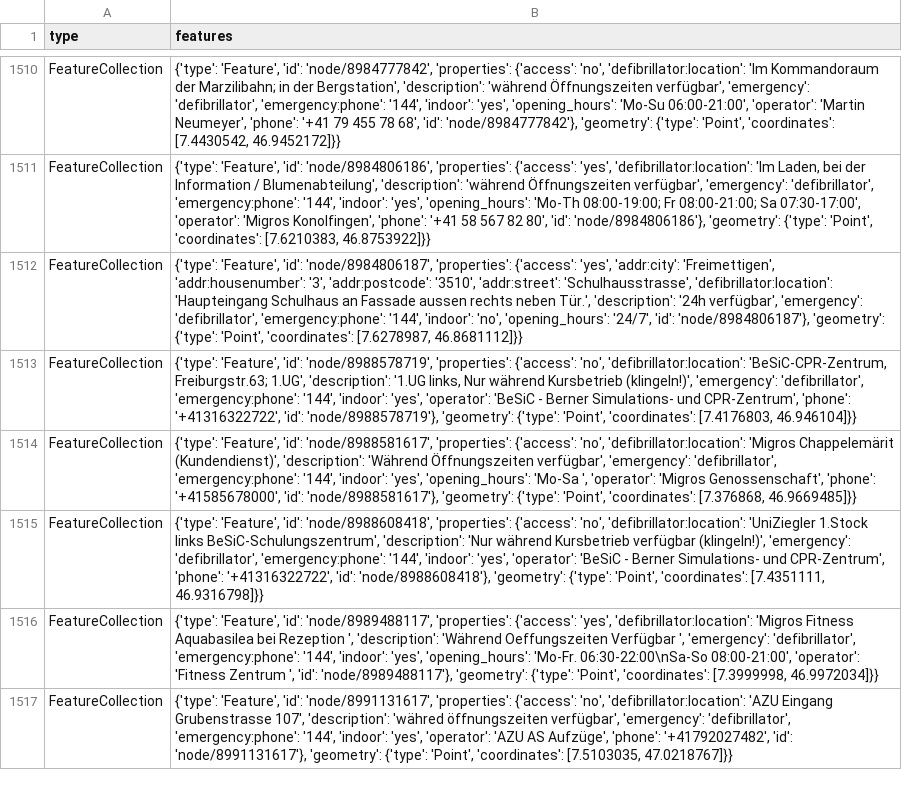
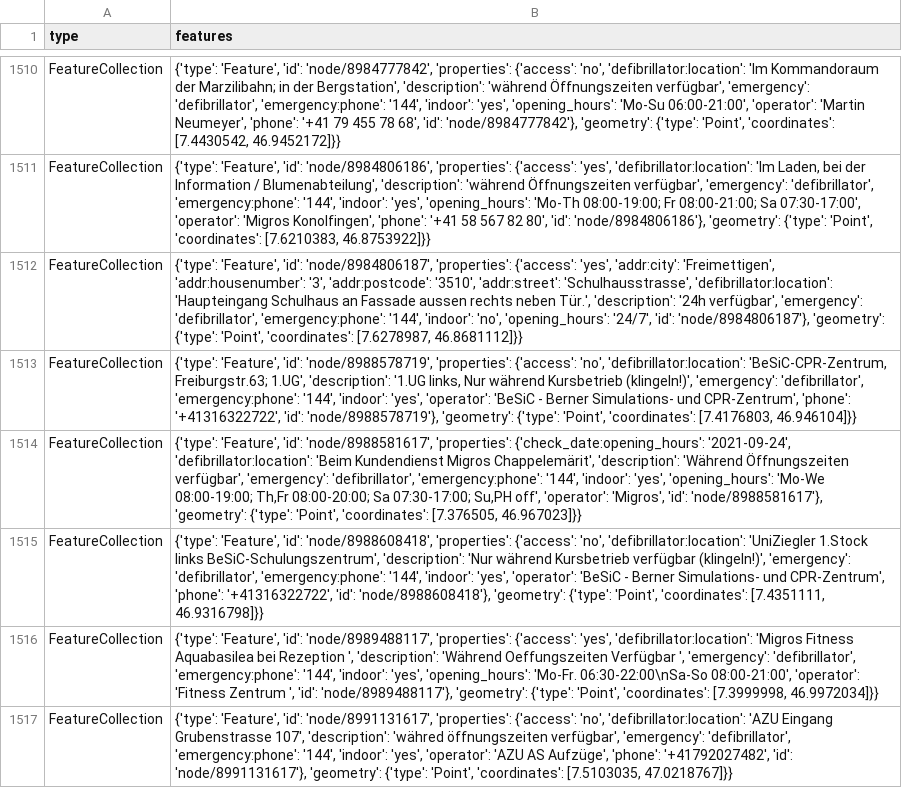
Before and after one commit to OpenBracketsCH/defi_data, a CSV file: data/csv/defis_kt_be.csv, drawn as a sheet; only a part is shown, gaps mark what is left out.

```diff
--- a/data/csv/defis_kt_be.csv
+++ b/data/csv/defis_kt_be.csv
@@ -1513,3 +1513,3 @@ FeatureCollection,"{'type': 'Feature', 'id': 'node/8984806187', 'properties': {'
 FeatureCollection,"{'type': 'Feature', 'id': 'node/8988578719', 'properties': {'access': 'no', 'defibrillator:location': 'BeSiC-CPR-Zentrum, Freiburgstr.63; 1.UG', 'description': '1.UG links, Nur während Kursbetrieb (klingeln!)', 'emergency': 'defibrillator', 'emergency:phone': '144', 'indoor': 'yes', 'operator': 'BeSiC - Berner Simulations- und CPR-Zentrum', 'phone': '+41316322722', 'id': 'node/8988578719'}, 'geometry': {'type': 'Point', 'coordinates': [7.4176803, 46.946104]}}"
-FeatureCollection,"{'type': 'Feature', 'id': 'node/8988581617', 'properties': {'access': 'no', 'defibrillator:location': 'Migros Chappelemärit (Kundendienst)', 'description': 'Während Öffnungszeiten verfügbar', 'emergency': 'defibrillator', 'emergency:phone': '144', 'indoor': 'yes', 'opening_hours': 'Mo-Sa ', 'operator': 'Migros Genossenschaft', 'phone': '+41585678000', 'id': 'node/8988581617'}, 'geometry': {'type': 'Point', 'coordinates': [7.376868, 46.9669485]}}"
+FeatureCollection,"{'type': 'Feature', 'id': 'node/8988581617', 'properties': {'check_date:opening_hours': '2021-09-24', 'defibrillator:location': 'Beim Kundendienst Migros Chappelemärit', 'description': 'Während Öffnungszeiten verfügbar', 'emergency': 'defibrillator', 'emergency:phone': '144', 'indoor': 'yes', 'opening_hours': 'Mo-We 08:00-19:00; Th,Fr 08:00-20:00; Sa 07:30-17:00; Su,PH off', 'operator': 'Migros', 'id': 'node/8988581617'}, 'geometry': {'type': 'Point', 'coordinates': [7.376505, 46.967023]}}"
 FeatureCollection,"{'type': 'Feature', 'id': 'node/8988608418', 'properties': {'access': 'no', 'defibrillator:location': 'UniZiegler 1.Stock links BeSiC-Schulungszentrum', 'description': 'Nur während Kursbetrieb verfügbar (klingeln!)', 'emergency': 'defibrillator', 'emergency:phone': '144', 'indoor': 'yes', 'operator': 'BeSiC - Berner Simulations- und CPR-Zentrum', 'phone': '+41316322722', 'id': 'node/8988608418'}, 'geometry': {'type': 'Point', 'coordinates': [7.4351111, 46.9316798]}}"
```
Also changed, not shown: 2 other files.
